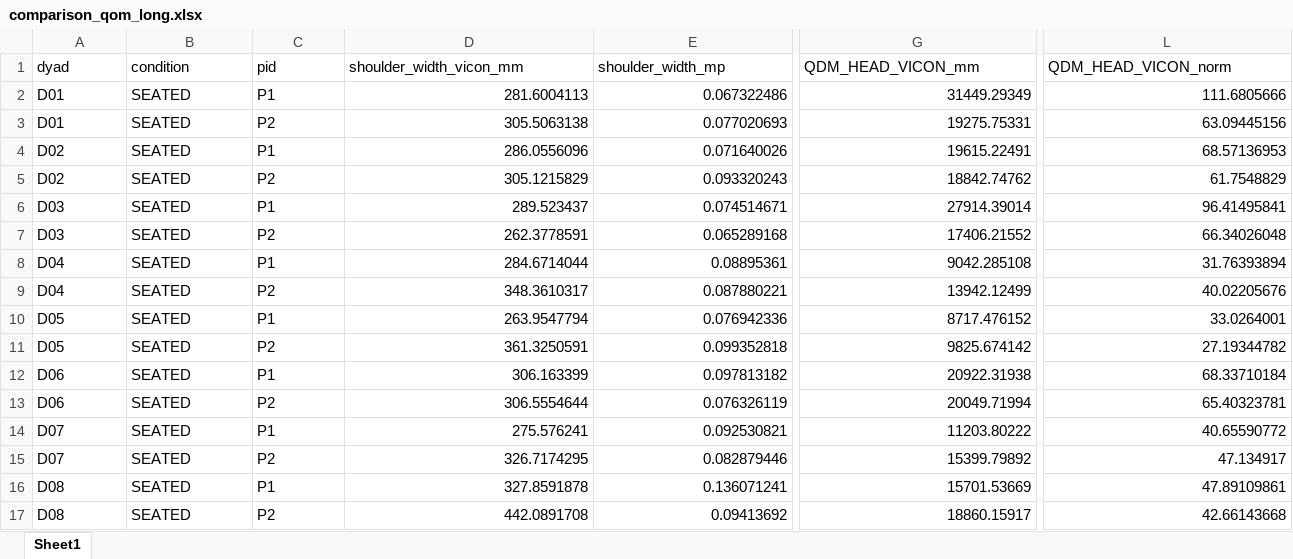
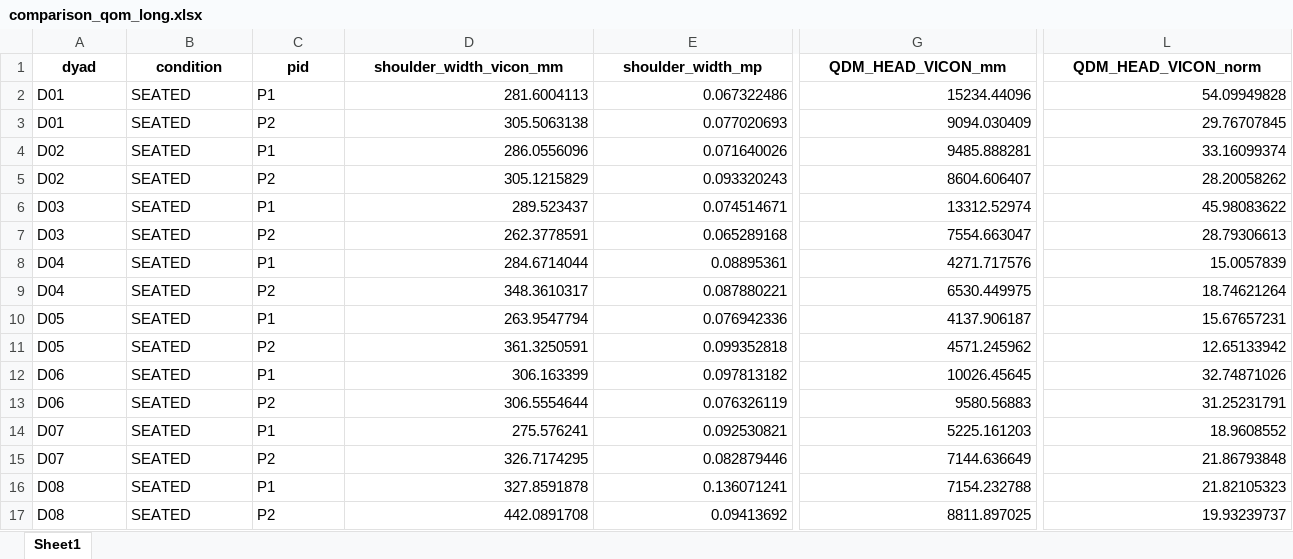
Before and after one commit to preclouxmatys/Article1_MP_VICON, an Excel workbook: data/final/comparison_qom_long.xlsx, sheet Sheet1, drawn as a sheet; only a part is shown, gaps mark what is left out; values as stored, in another font and other column widths than the file's, no borders; the diff covers the shown part only; the diff names each change by its address in the sheet, - before the commit and + after, or states it on an @@ line.

```diff
--- a/data/final/comparison_qom_long.xlsx (sheet Sheet1)
+++ b/data/final/comparison_qom_long.xlsx (sheet Sheet1)
@@ A1:L1 bold: off → on, alignment: left → center @@
-G2 (QDM_HEAD_VICON_mm): 31449.29349
+G2 (QDM_HEAD_VICON_mm): 15234.44096
-L2 (QDM_HEAD_VICON_norm): 111.6805666
+L2 (QDM_HEAD_VICON_norm): 54.09949828
-G3 (QDM_HEAD_VICON_mm): 19275.75331
+G3 (QDM_HEAD_VICON_mm): 9094.030409
-L3 (QDM_HEAD_VICON_norm): 63.09445156
+L3 (QDM_HEAD_VICON_norm): 29.76707845
-G4 (QDM_HEAD_VICON_mm): 19615.22491
+G4 (QDM_HEAD_VICON_mm): 9485.888281
-L4 (QDM_HEAD_VICON_norm): 68.57136953
+L4 (QDM_HEAD_VICON_norm): 33.16099374
-G5 (QDM_HEAD_VICON_mm): 18842.74762
+G5 (QDM_HEAD_VICON_mm): 8604.606407
-L5 (QDM_HEAD_VICON_norm): 61.7548829
+L5 (QDM_HEAD_VICON_norm): 28.20058262
-G6 (QDM_HEAD_VICON_mm): 27914.39014
+G6 (QDM_HEAD_VICON_mm): 13312.52974
-L6 (QDM_HEAD_VICON_norm): 96.41495841
+L6 (QDM_HEAD_VICON_norm): 45.98083622
-G7 (QDM_HEAD_VICON_mm): 17406.21552
+G7 (QDM_HEAD_VICON_mm): 7554.663047
-L7 (QDM_HEAD_VICON_norm): 66.34026048
+L7 (QDM_HEAD_VICON_norm): 28.79306613
-G8 (QDM_HEAD_VICON_mm): 9042.285108
+G8 (QDM_HEAD_VICON_mm): 4271.717576
-L8 (QDM_HEAD_VICON_norm): 31.76393894
+L8 (QDM_HEAD_VICON_norm): 15.0057839
-G9 (QDM_HEAD_VICON_mm): 13942.12499
+G9 (QDM_HEAD_VICON_mm): 6530.449975
-L9 (QDM_HEAD_VICON_norm): 40.02205676
+L9 (QDM_HEAD_VICON_norm): 18.74621264
-G10 (QDM_HEAD_VICON_mm): 8717.476152
+G10 (QDM_HEAD_VICON_mm): 4137.906187
-L10 (QDM_HEAD_VICON_norm): 33.0264001
+L10 (QDM_HEAD_VICON_norm): 15.67657231
-G11 (QDM_HEAD_VICON_mm): 9825.674142
+G11 (QDM_HEAD_VICON_mm): 4571.245962
-L11 (QDM_HEAD_VICON_norm): 27.19344782
+L11 (QDM_HEAD_VICON_norm): 12.65133942
-G12 (QDM_HEAD_VICON_mm): 20922.31938
+G12 (QDM_HEAD_VICON_mm): 10026.45645
-L12 (QDM_HEAD_VICON_norm): 68.33710184
+L12 (QDM_HEAD_VICON_norm): 32.74871026
-G13 (QDM_HEAD_VICON_mm): 20049.71994
+G13 (QDM_HEAD_VICON_mm): 9580.56883
-L13 (QDM_HEAD_VICON_norm): 65.40323781
+L13 (QDM_HEAD_VICON_norm): 31.25231791
-G14 (QDM_HEAD_VICON_mm): 11203.80222
+G14 (QDM_HEAD_VICON_mm): 5225.161203
-L14 (QDM_HEAD_VICON_norm): 40.65590772
+L14 (QDM_HEAD_VICON_norm): 18.9608552
-G15 (QDM_HEAD_VICON_mm): 15399.79892
+G15 (QDM_HEAD_VICON_mm): 7144.636649
-L15 (QDM_HEAD_VICON_norm): 47.134917
+L15 (QDM_HEAD_VICON_norm): 21.86793848
-G16 (QDM_HEAD_VICON_mm): 15701.53669
+G16 (QDM_HEAD_VICON_mm): 7154.232788
-L16 (QDM_HEAD_VICON_norm): 47.89109861
+L16 (QDM_HEAD_VICON_norm): 21.82105323
-G17 (QDM_HEAD_VICON_mm): 18860.15917
+G17 (QDM_HEAD_VICON_mm): 8811.897025
-L17 (QDM_HEAD_VICON_norm): 42.66143668
+L17 (QDM_HEAD_VICON_norm): 19.93239737
```
Also changed, not shown: 208 edited cells and cell formats elsewhere in this sheet, data/final/validity_results_all.xlsx, 10 other files.
